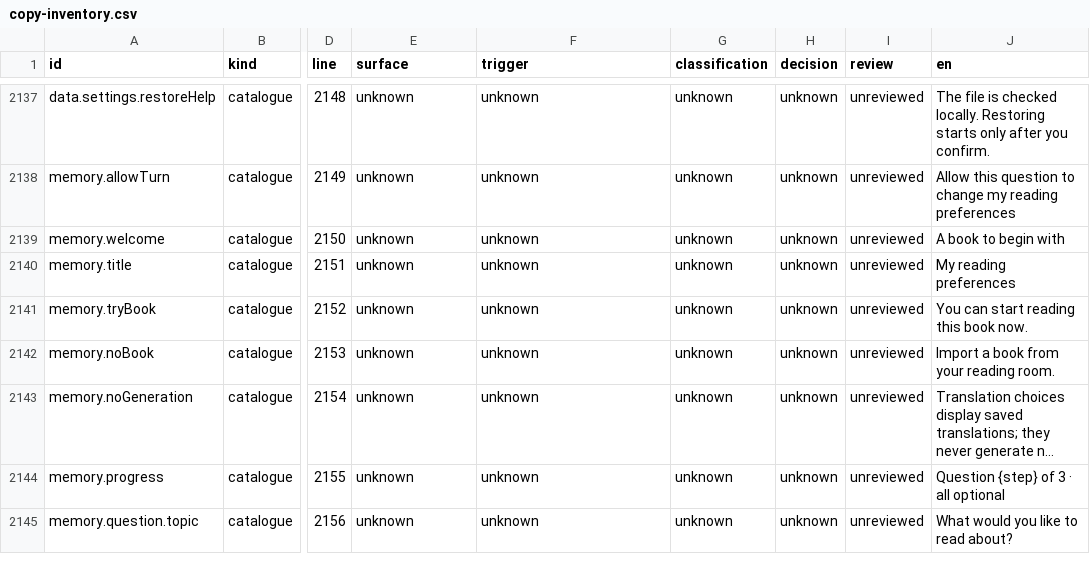
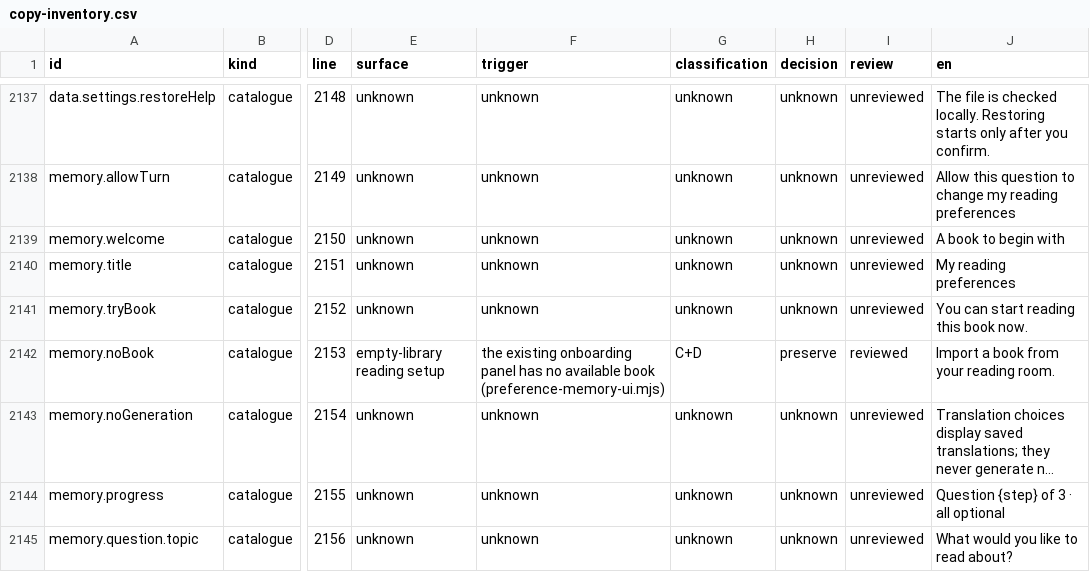
Before and after one commit to getyak/leafhour, a CSV file: docs/copy/copy-inventory.csv, drawn as a sheet; only a part is shown, gaps mark what is left out; long unchanged cells end in …; the diff covers the shown part only; the diff names each change by its address in the sheet, - before the commit and + after, or states it on an @@ line.

Commit message:
GET-202 Show translation disclosure on intent and track copy review evidence (#210)
* fix(reader): explain translation scope before first dispatch

* feat(copy): bind delivered GET-218 decisions to audit ledger

* docs(reader): record complete frozen-source verification limits

* docs(copy): regenerate integrated privacy audit states

---------

Co-authored-by: kubbot <kubbot@users.noreply.github.com>

```diff
--- a/docs/copy/copy-inventory.csv
+++ b/docs/copy/copy-inventory.csv
-E2142 (surface): unknown
+E2142 (surface): empty-library reading setup
-F2142 (trigger): unknown
+F2142 (trigger): the existing onboarding panel has no available book (preference-memory-ui.mjs)
-G2142 (classification): unknown
+G2142 (classification): C+D
-H2142 (decision): unknown
+H2142 (decision): preserve
-I2142 (review): unreviewed
+I2142 (review): reviewed
```
Also changed, not shown: 5 added rows and 70 edited cells elsewhere in this file, docs/copy/copy-candidates.csv, 27 other files.
